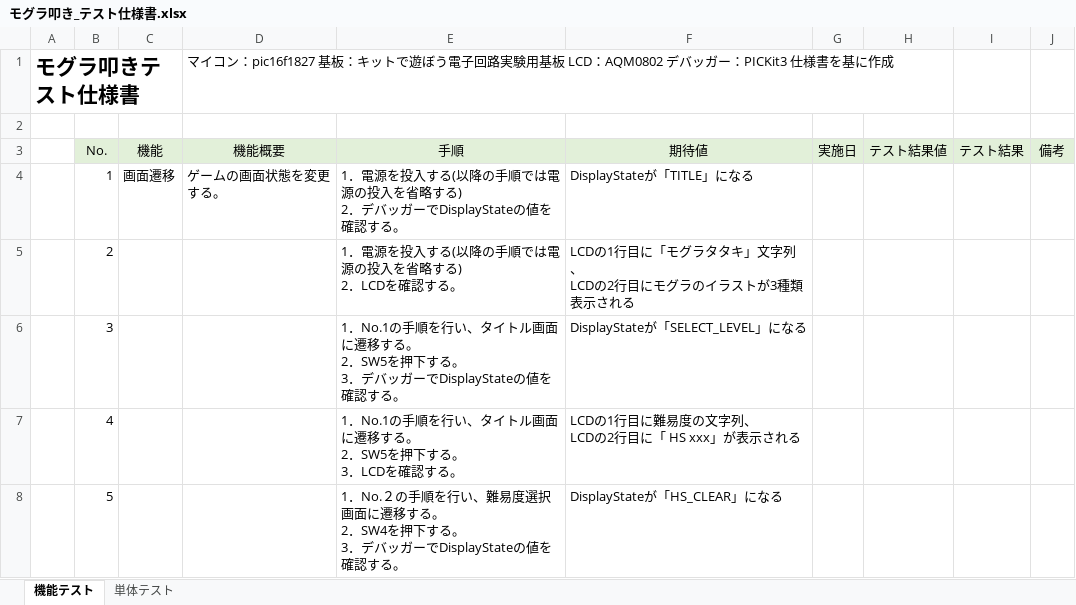
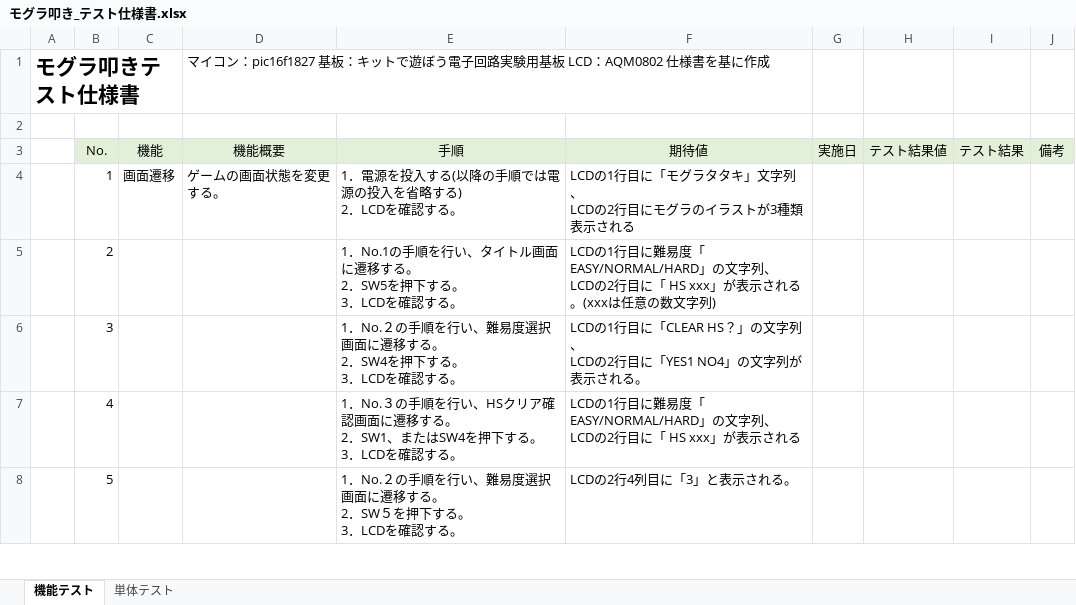
Before and after one commit to hakohumi/comp.train.whack-a-mole, an Excel workbook: 資料/設計書/モグラ叩き_テスト仕様書.xlsx, sheet 機能テスト, drawn as a sheet; only a part is shown; values as stored, in another font and other column widths than the file's, no borders; ↵ is a line break in a cell; the diff covers the shown part only; the diff names each change by its address in the sheet, - before the commit and + after, or states it on an @@ line.

Commit message:
設計/修正 テスト仕様書の修正 Fixes #86 デバッガを使用した機能テストを削除、手順の変更

```diff
--- a/資料/設計書/モグラ叩き_テスト仕様書.xlsx (sheet 機能テスト)
+++ b/資料/設計書/モグラ叩き_テスト仕様書.xlsx (sheet 機能テスト)
-D1: …LCD：AQM0802 デバッガー：PICKit3 仕様書を…
+D1: …LCD：AQM0802 仕様書を…
-E4: …る) ↵ 2．デバッガーでDisplayStateの値を確認す…
+E4: …る) ↵ 2．LCDを確認す…
-F4: DisplayStateが「TITLE」になる
+F4: LCDの1行目に「モグラタタキ」文字列、 ↵ LCDの2行目にモグラのイラストが3種類表示される
-E5: 1．電源を投入する(以降の手順では電源の投入を省略する) ↵ 2．LCDを確認する。
+E5: 1．No.1の手順を行い、タイトル画面に遷移する。 ↵ 2．SW5を押下する。 ↵ 3．LCDを確認する。
-F5: …1行目に「モグラタタキ」文字列、 ↵ LCDの2行目にモグラのイラストが3種類表示される
+F5: …1行目に難易度「EASY/NORMAL/HARD」の文字列、 ↵ LCDの2行目に「 HS xxx」が表示される。(xxxは任意の数文字列)
-E6: 1．No.1の手順を行い、タイトル画面に遷移する。 ↵ 2．SW5を押下する。 ↵ 3．デバッガーでDisplayStateの値を確認す…
+E6: 1．No.２の手順を行い、難易度選択画面に遷移する。 ↵ 2．SW4を押下する。 ↵ 3．LCDを確認す…
-F6: DisplayStateが「SELECT_LEVEL」になる
+F6: LCDの1行目に「CLEAR HS？」の文字列、 ↵ LCDの2行目に「YES1 NO4」の文字列が表示される。
-E7: 1．No.1の手順を行い、タイトル画面に遷移する。 ↵ 2．SW5を押下す…
+E7: 1．No.３の手順を行い、HSクリア確認画面に遷移する。 ↵ 2．SW1、またはSW4を押下す…
-F7: …に難易度の文字列…
+F7: …に難易度「EASY/NORMAL/HARD」の文字列…
-E8: …。 ↵ 2．SW4を押下する。 ↵ 3．デバッガーでDisplayStateの値を確認す…
+E8: …。 ↵ 2．SW５を押下する。 ↵ 3．LCDを確認す…
-F8: DisplayStateが「HS_CLEAR」になる
+F8: LCDの2行4列目に「3」と表示される。
```
Also changed, not shown: 1 added row, 28 removed rows, 127 edited cells and cell formats elsewhere in this sheet, sheet 単体テスト, formulas that keep their value, hidden cells, 資料/設計書/モグラ叩き_テスト仕様書_単体テスト_箱石.xlsx.
